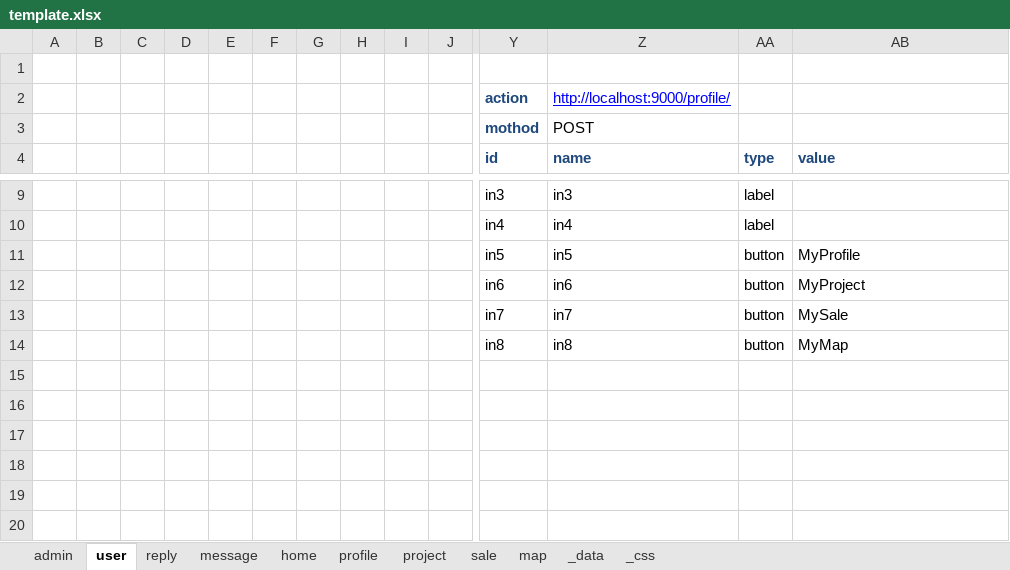
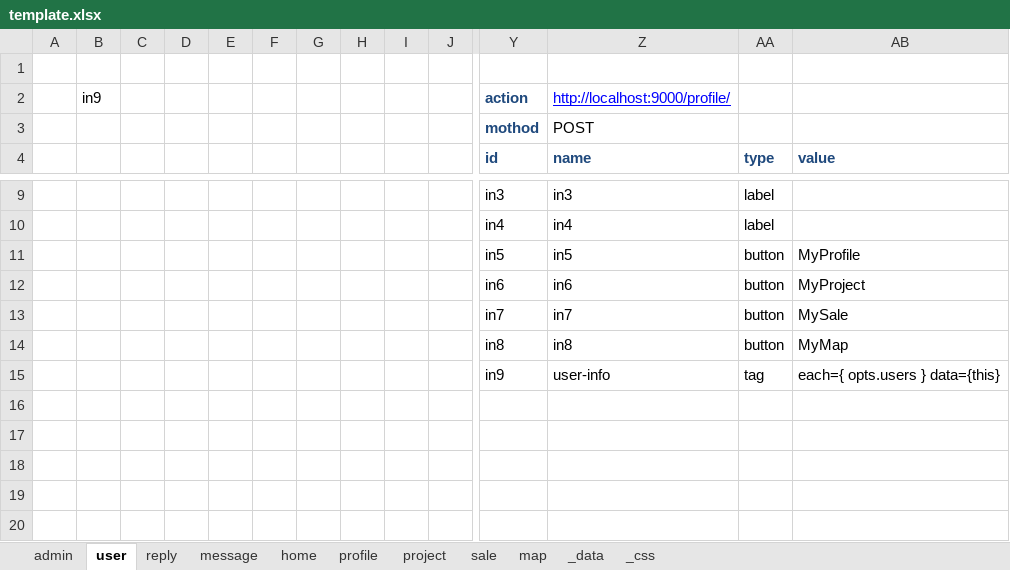
Before and after one commit to shouaya/minipage, an Excel workbook: document/template.xlsx, sheet user, drawn as a sheet; only a part is shown, gaps mark what is left out; values as stored, in another font and other column widths than the file's, no borders; rows hold the shown columns only; the diff names each change by its address in the sheet, - before the commit and + after, or states it on an @@ line.

```diff
--- a/document/template.xlsx (sheet user)
+++ b/document/template.xlsx (sheet user)
-B2: (empty)
+B2: in9
-row 15: (empty)
+row 15:  |  |  |  |  |  |  |  |  |  | in9 | user-info | tag | each={ opts.users } data={this}
```
Also changed, not shown: sheet reply, sheet message, sheet _data, 10 other files.
